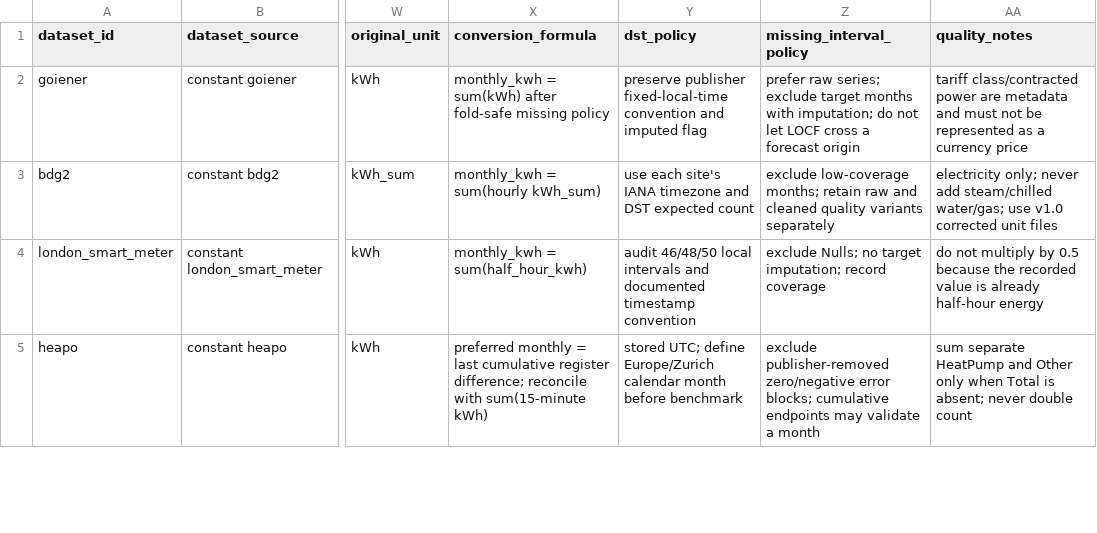
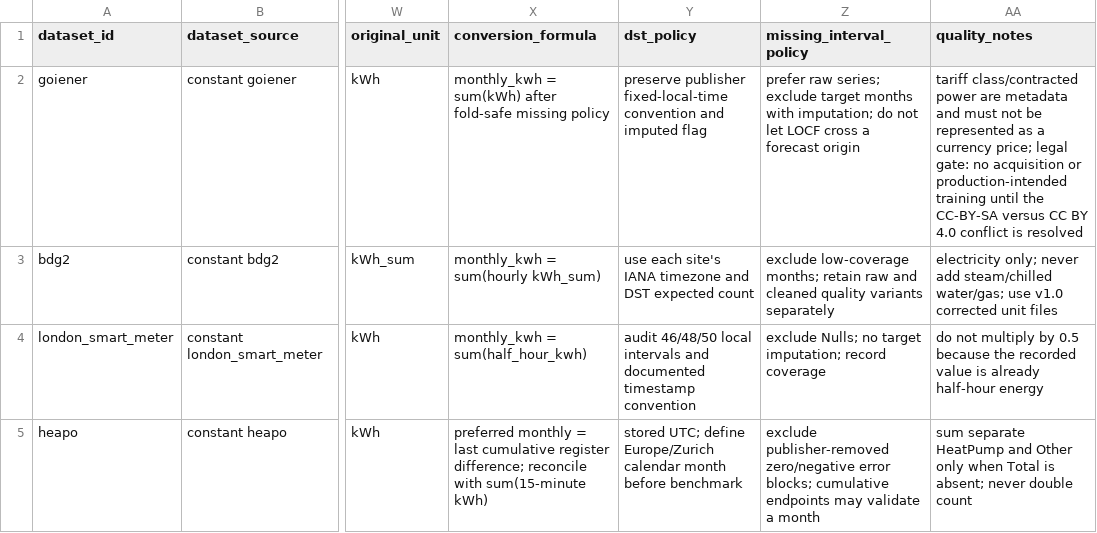
Before and after one commit to hanif-12-01/start-up-repo, a CSV file: docs/ml/datasets/dataset-schema-mapping.csv, drawn as a sheet; only a part is shown, gaps mark what is left out; the diff names each change by its address in the sheet, - before the commit and + after, or states it on an @@ line.

```diff
--- a/docs/ml/datasets/dataset-schema-mapping.csv
+++ b/docs/ml/datasets/dataset-schema-mapping.csv
-AA2 (quality_notes): …a currency price
+AA2 (quality_notes): …a currency price; legal gate: no acquisition or production-intended training until the CC-BY-SA versus CC BY 4.0 conflict is resolved
```
Also changed, not shown: docs/ml/datasets/dataset-catalog.csv, docs/ml/datasets/dataset-license-matrix.csv, 5 other files.
